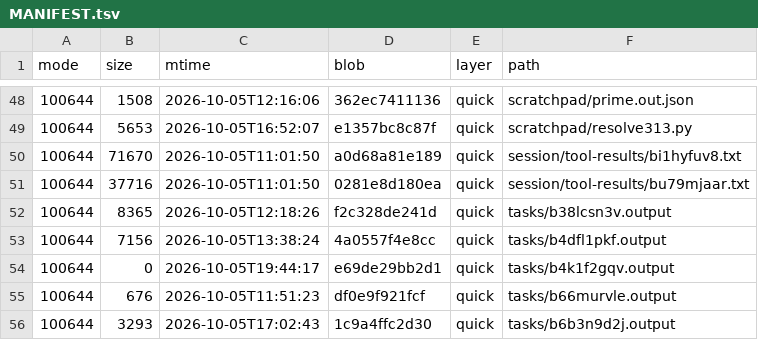
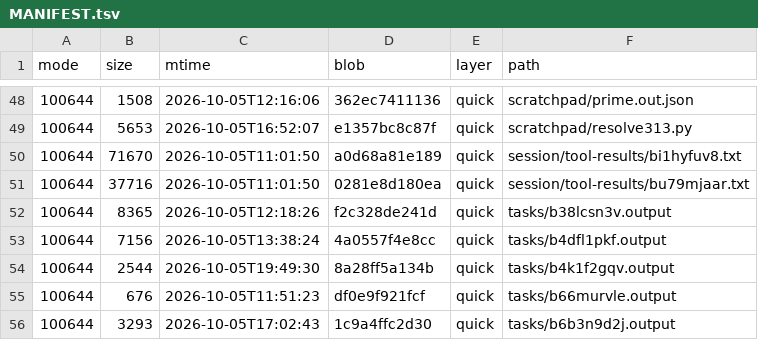
Before and after one commit to luweigen/Strata, a TSV file: _traj/work/ed11a558-488f-44ff-ae44-74cbeaee92fe/MANIFEST.tsv, drawn as a sheet; only a part is shown, gaps mark what is left out.

```diff
--- a/_traj/work/ed11a558-488f-44ff-ae44-74cbeaee92fe/MANIFEST.tsv
+++ b/_traj/work/ed11a558-488f-44ff-ae44-74cbeaee92fe/MANIFEST.tsv
@@ -53,3 +53,3 @@ mode	size	mtime	blob	layer	path
 100644	7156	2026-10-05T13:38:24	4a0557f4e8cc	quick	tasks/b4dfl1pkf.output
-100644	0	2026-10-05T19:44:17	e69de29bb2d1	quick	tasks/b4k1f2gqv.output
+100644	2544	2026-10-05T19:49:30	8a28ff5a134b	quick	tasks/b4k1f2gqv.output
 100644	676	2026-10-05T11:51:23	df0e9f921fcf	quick	tasks/b66murvle.output
```
Also changed, not shown: _traj/INDEX.tsv, 6 other files.
